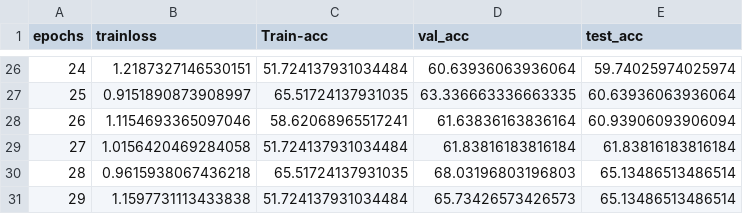
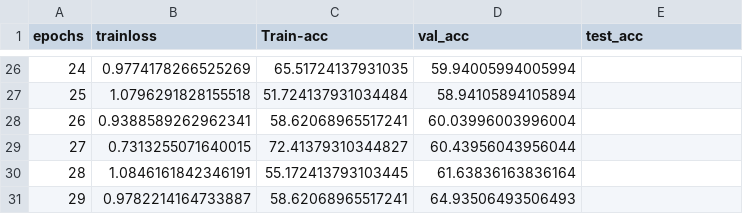
Before and after one commit to mrgps1999/COMP6721_Winter2023_GroupB, a CSV file: Results/dataset2_Resnet18_history.csv, drawn as a sheet; only a part is shown, gaps mark what is left out; the diff covers the shown part only.

```diff
--- a/Results/dataset2_Resnet18_history.csv
+++ b/Results/dataset2_Resnet18_history.csv
@@ -26,6 +26,6 @@ epochs , trainloss , Train-acc,val_acc , test_acc
-24,1.2187327146530151,51.724137931034484,60.63936063936064,59.74025974025974
-25,0.9151890873908997,65.51724137931035,63.336663336663335,60.63936063936064
-26,1.1154693365097046,58.62068965517241,61.63836163836164,60.93906093906094
-27,1.0156420469284058,51.724137931034484,61.83816183816184,61.83816183816184
-28,0.9615938067436218,65.51724137931035,68.03196803196803,65.13486513486514
-29,1.1597731113433838,51.724137931034484,65.73426573426573,65.13486513486514
+24,0.9774178266525269,65.51724137931035,59.94005994005994
+25,1.0796291828155518,51.724137931034484,58.94105894105894
+26,0.9388589262962341,58.62068965517241,60.03996003996004
+27,0.7313255071640015,72.41379310344827,60.43956043956044
+28,1.0846161842346191,55.172413793103445,61.63836163836164
+29,0.9782214164733887,58.62068965517241,64.93506493506493
```
Also changed, not shown: 94 edited cells elsewhere in this file, Results/dataset1_Resnet18_history.csv, Results/dataset3_Resnet18_history.csv.
